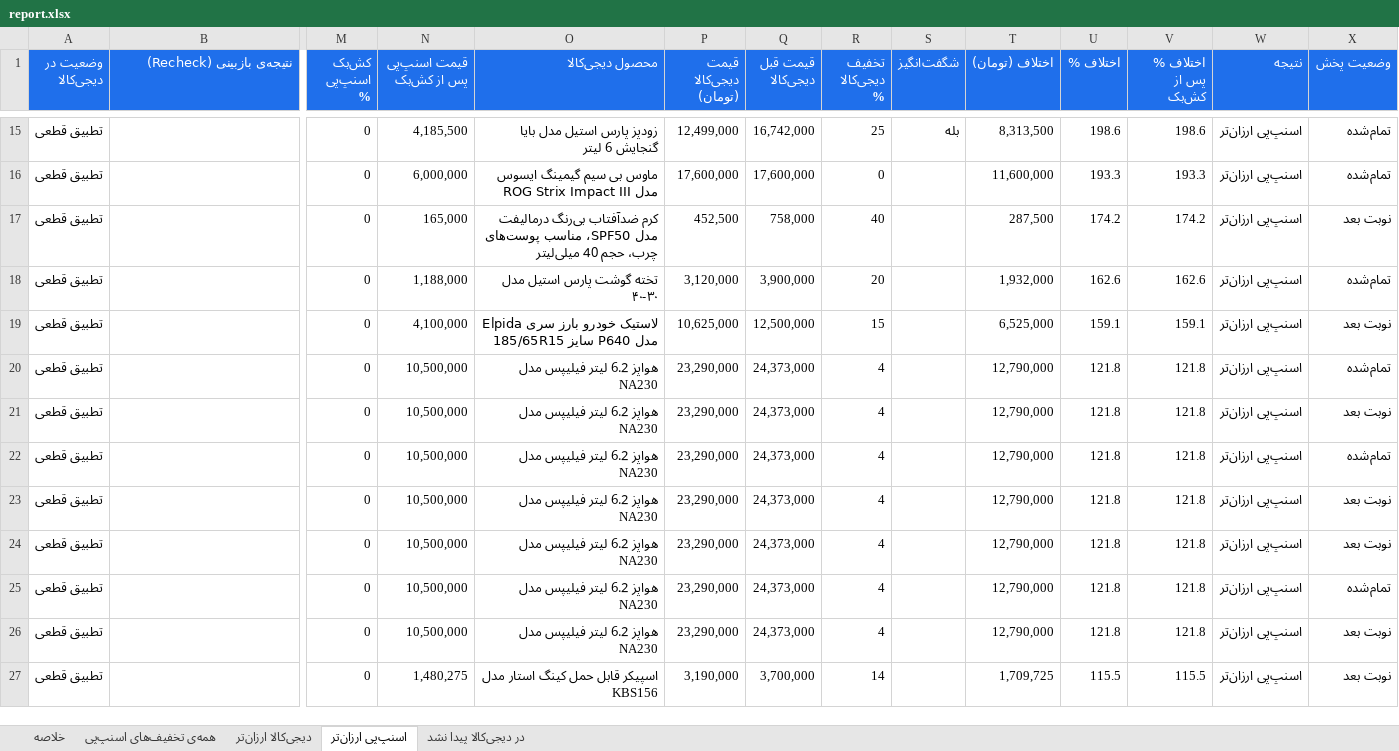
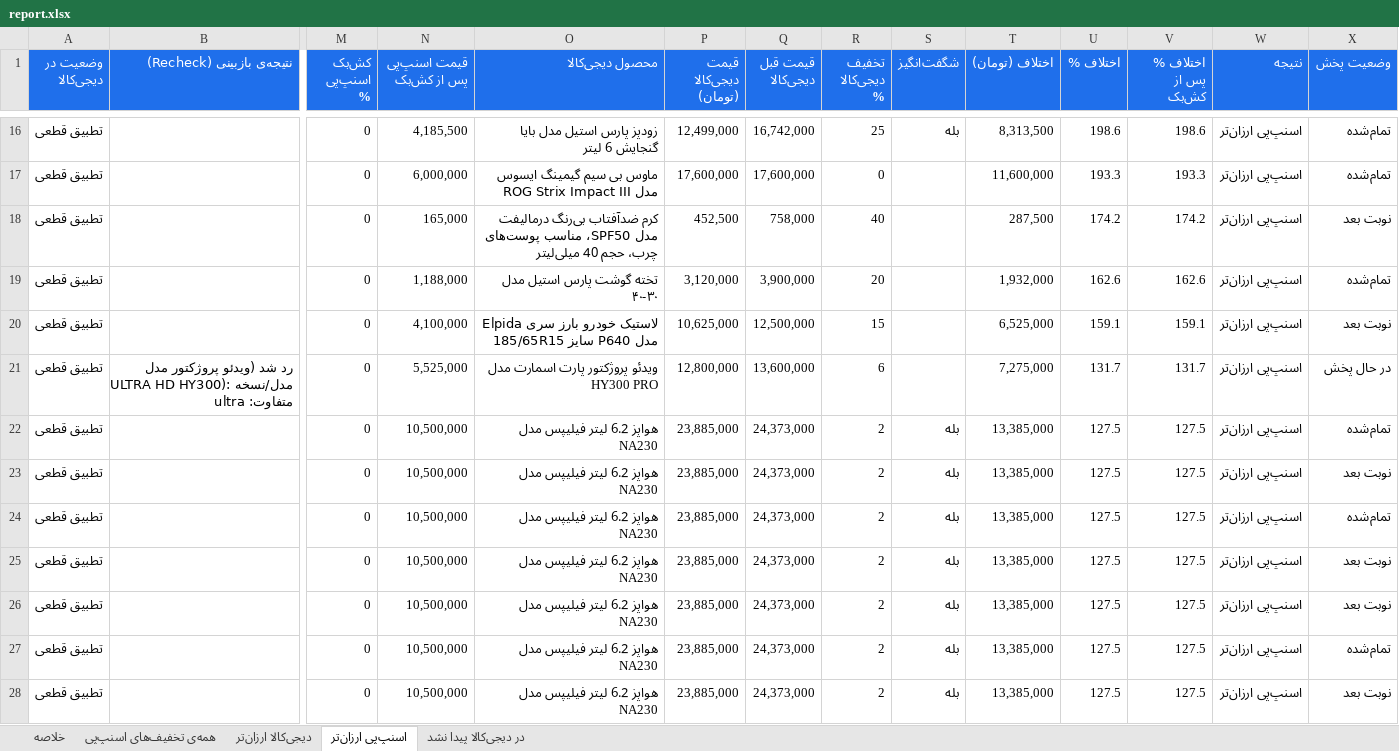
Before and after one commit to Ehsan-Moeininejad/snapppay-vs-digikala, an Excel workbook: data/report.xlsx, sheet اسنپ‌پی ارزان‌تر, drawn as a sheet; only a part is shown, gaps mark what is left out; the shorter side is filled out with more unchanged rows; values as stored, in another font and other column widths than the file's, no borders; addresses are those after the commit; rows hold the shown columns only; the diff covers the shown part only; the diff names each change by its address in the sheet, - before the commit and + after, or states it on an @@ line.

```diff
--- a/data/report.xlsx (sheet اسنپ‌پی ارزان‌تر)
+++ b/data/report.xlsx (sheet اسنپ‌پی ارزان‌تر)
+row 21: تطبیق قطعی | رد شد (ویدئو پروژکتور مدل ULTRA HD HY300): مدل/نسخه متفاوت: ultra | 0 | 5,525,000 | ویدئو پروژکتور پارت اسمارت مدل HY300 PRO | 12,800,000 | 13,600,000 | 6 |  | 7,275,000 | 131.7 | 131.7 | اسنپ‌پی ارزان‌تر | در حال پخش
-P22:P28 (قیمت دیجی‌کالا (تومان)): 23,290,000
+P22:P28 (قیمت دیجی‌کالا (تومان)): 23,885,000
-R22:R28 (تخفیف دیجی‌کالا %): 4
+R22:R28 (تخفیف دیجی‌کالا %): 2
-S22:S28 (شگفت‌انگیز): (empty)
+S22:S28 (شگفت‌انگیز): بله
-T22:T28 (اختلاف (تومان)): 12,790,000
+T22:T28 (اختلاف (تومان)): 13,385,000
-U22:U28 (اختلاف %): 121.8
+U22:U28 (اختلاف %): 127.5
-V22:V28 (اختلاف % پس از کش‌بک): 121.8
+V22:V28 (اختلاف % پس از کش‌بک): 127.5
```
Also changed, not shown: 22 added rows, 20 removed rows and 61 edited cells elsewhere in this sheet, sheet همه‌ی تخفیف‌های اسنپ‌پی, sheet در دیجی‌کالا پیدا نشد, sheet خلاصه, 4 other files.
